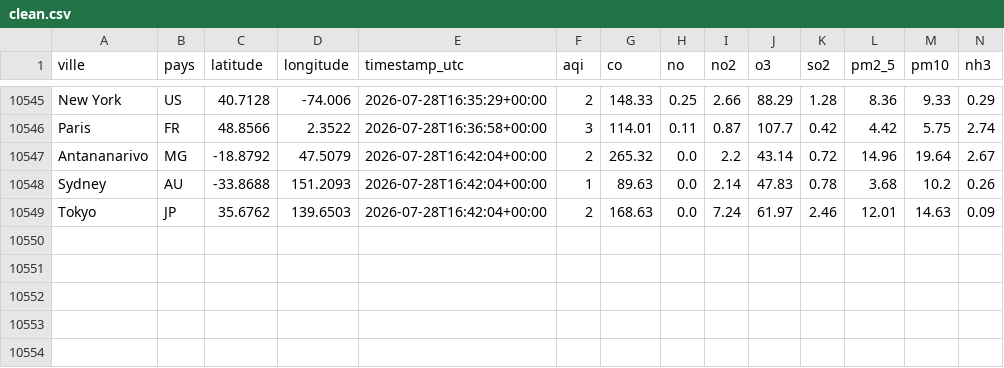
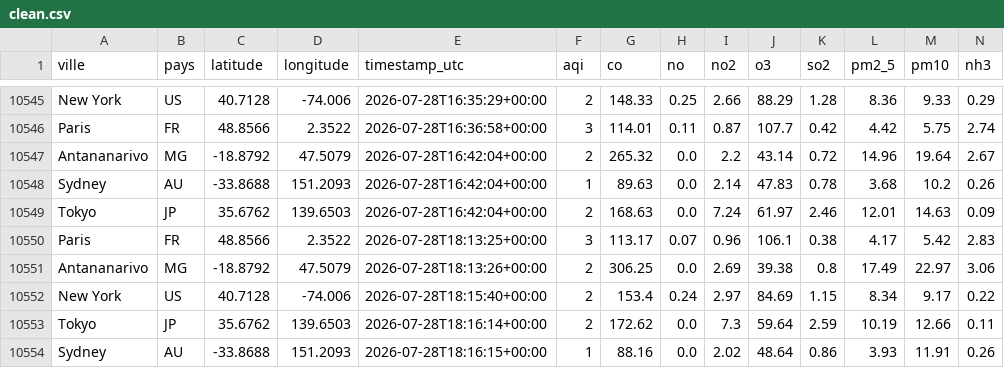
Before and after one commit to AndryMorgan-Rage/Air-quality-Morgan, a CSV file: clean/clean.csv, drawn as a sheet; only a part is shown, gaps mark what is left out.

```diff
--- a/clean/clean.csv
+++ b/clean/clean.csv
@@ -10549 +10549,6 @@ Sydney,AU,-33.8688,151.2093,2026-07-28T16:42:04+00:00,1,89.63,0.0,2.14,47.83,0.7
 Tokyo,JP,35.6762,139.6503,2026-07-28T16:42:04+00:00,2,168.63,0.0,7.24,61.97,2.46,12.01,14.63,0.09
+Paris,FR,48.8566,2.3522,2026-07-28T18:13:25+00:00,3,113.17,0.07,0.96,106.1,0.38,4.17,5.42,2.83
+Antananarivo,MG,-18.8792,47.5079,2026-07-28T18:13:26+00:00,2,306.25,0.0,2.69,39.38,0.8,17.49,22.97,3.06
+New York,US,40.7128,-74.006,2026-07-28T18:15:40+00:00,2,153.4,0.24,2.97,84.69,1.15,8.34,9.17,0.22
+Tokyo,JP,35.6762,139.6503,2026-07-28T18:16:14+00:00,2,172.62,0.0,7.3,59.64,2.59,10.19,12.66,0.11
+Sydney,AU,-33.8688,151.2093,2026-07-28T18:16:15+00:00,1,88.16,0.0,2.02,48.64,0.86,3.93,11.91,0.26
```
Also changed, not shown: 5 other files.
